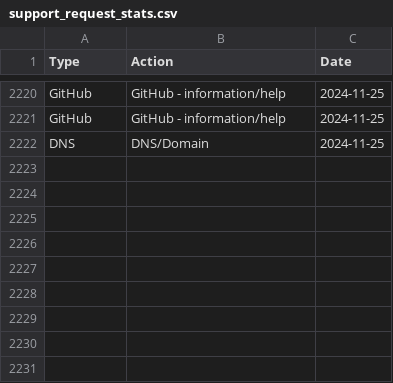
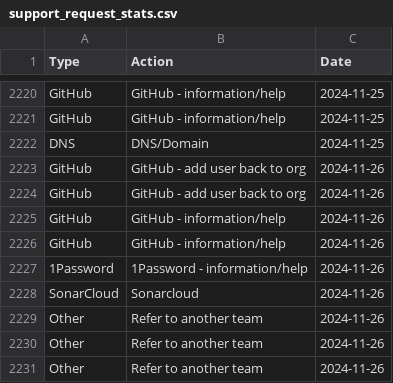
Before and after one commit to ministryofjustice/operations-engineering-kpi-dashboard, a CSV file: data/production/support_request_stats.csv, drawn as a sheet; only a part is shown, gaps mark what is left out.

Commit message:
Upload support request data

```diff
--- a/data/production/support_request_stats.csv
+++ b/data/production/support_request_stats.csv
@@ -2222 +2222,10 @@ GitHub,GitHub - information/help,2024-11-25
 DNS,DNS/Domain,2024-11-25
+GitHub,GitHub - add user back to org,2024-11-26
+GitHub,GitHub - add user back to org,2024-11-26
+GitHub,GitHub - information/help,2024-11-26
+GitHub,GitHub - information/help,2024-11-26
+1Password,1Password - information/help,2024-11-26
+SonarCloud,Sonarcloud,2024-11-26
+Other,Refer to another team,2024-11-26
+Other,Refer to another team,2024-11-26
+Other,Refer to another team,2024-11-26
```
